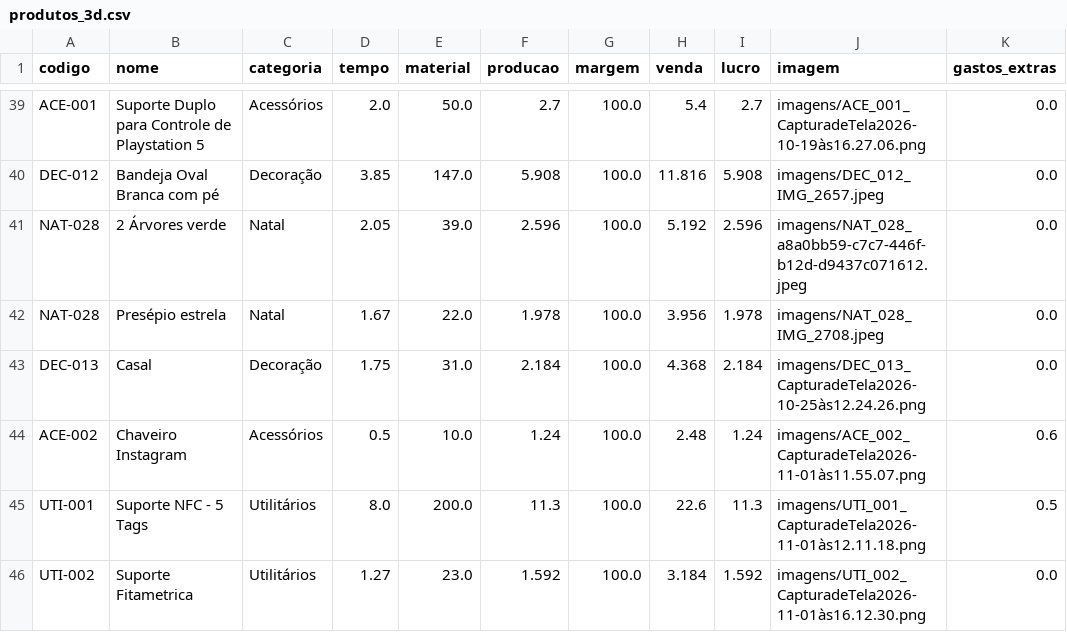
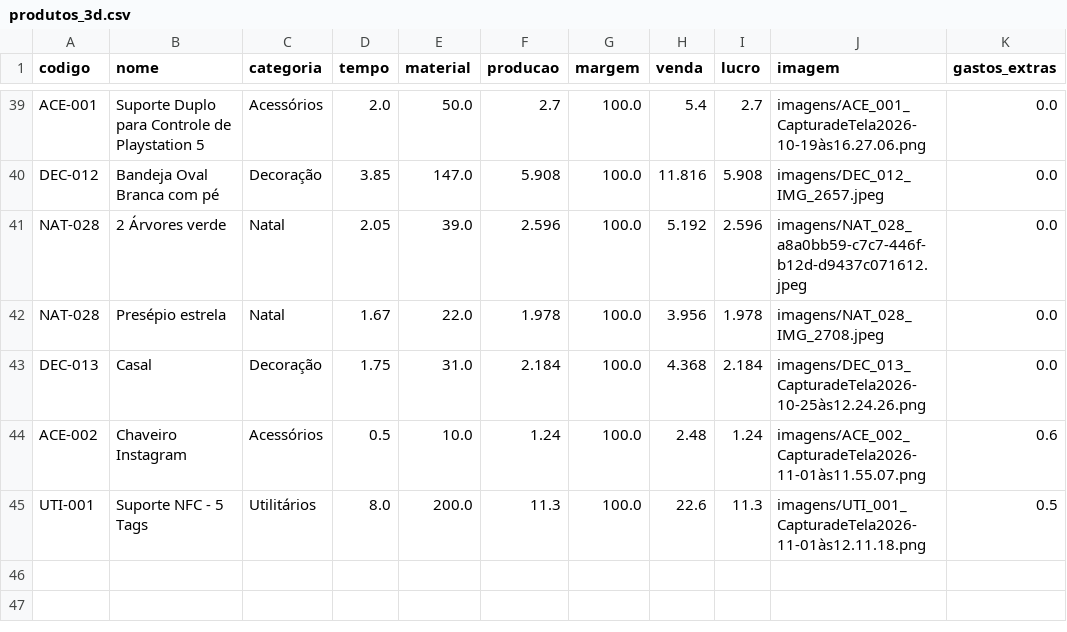
Before and after one commit to geopare/EITA, a CSV file: produtos_3d.csv, drawn as a sheet; only a part is shown, gaps mark what is left out; the diff names each change by its address in the sheet, - before the commit and + after, or states it on an @@ line.

Commit message:
Add files via upload

```diff
--- a/produtos_3d.csv
+++ b/produtos_3d.csv
-row 46: UTI-002 | Suporte Fitametrica | Utilitários | 1.27 | 23.0 | 1.592 | 100.0 | 3.184 | 1.592 | imagens/UTI_002_CapturadeTela2026-11-01às16.12.30.png | 0.0
```
